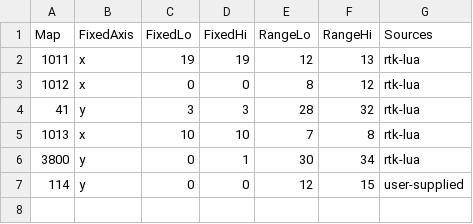
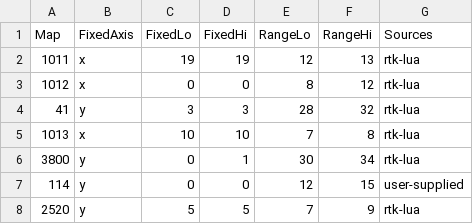
Before and after one commit to Essorcal/Project1998, a CSV file: game-data/WorldMapTriggers.csv, drawn as a sheet.

```diff
--- a/game-data/WorldMapTriggers.csv
+++ b/game-data/WorldMapTriggers.csv
@@ -7 +7,2 @@ Map,FixedAxis,FixedLo,FixedHi,RangeLo,RangeHi,Sources
 114,y,0,0,12,15,user-supplied
+2520,y,5,5,7,9,rtk-lua
```
Also changed, not shown: game-data/Warps.csv, game-data/WorldMapDests.csv, 1 other file.
